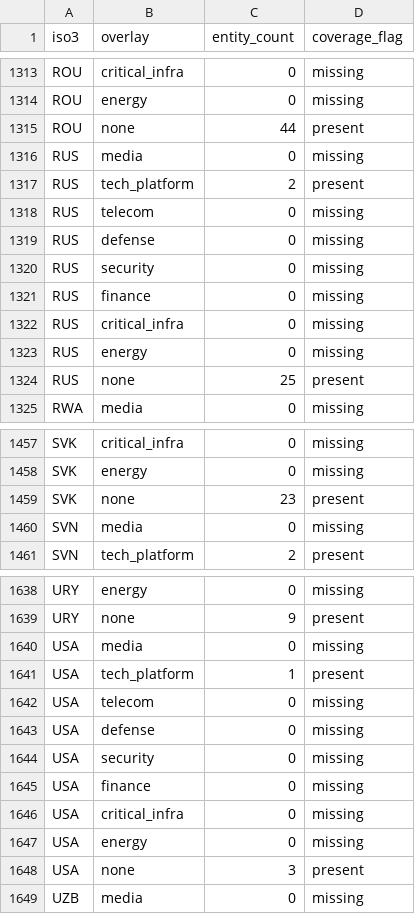
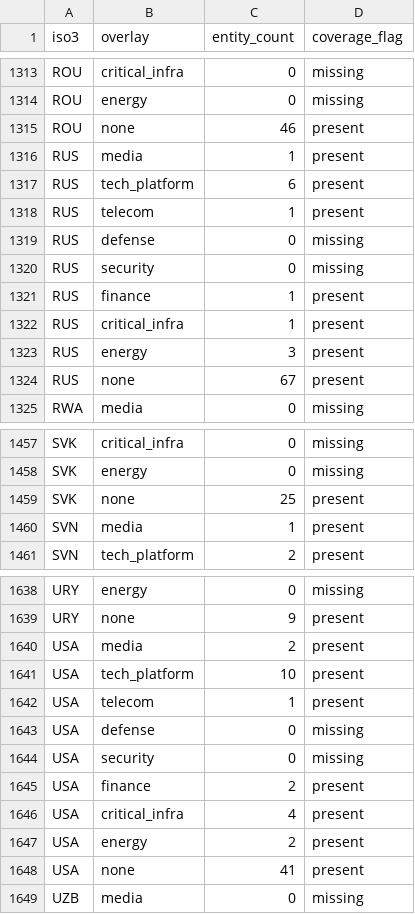
Before and after one commit to AtlasCargo/Galad, a CSV file: data/output/org_coverage_gaps.csv, drawn as a sheet; only a part is shown, gaps mark what is left out; the diff covers the shown part only.

```diff
--- a/data/output/org_coverage_gaps.csv
+++ b/data/output/org_coverage_gaps.csv
@@ -1314,12 +1314,12 @@ ROU,critical_infra,0,missing
 ROU,energy,0,missing
-ROU,none,44,present
-RUS,media,0,missing
-RUS,tech_platform,2,present
-RUS,telecom,0,missing
+ROU,none,46,present
+RUS,media,1,present
+RUS,tech_platform,6,present
+RUS,telecom,1,present
 RUS,defense,0,missing
 RUS,security,0,missing
-RUS,finance,0,missing
-RUS,critical_infra,0,missing
-RUS,energy,0,missing
-RUS,none,25,present
+RUS,finance,1,present
+RUS,critical_infra,1,present
+RUS,energy,3,present
+RUS,none,67,present
 RWA,media,0,missing
@@ -1458,4 +1458,4 @@ SVK,critical_infra,0,missing
 SVK,energy,0,missing
-SVK,none,23,present
-SVN,media,0,missing
+SVK,none,25,present
+SVN,media,1,present
 SVN,tech_platform,2,present
@@ -1639,11 +1639,11 @@ URY,energy,0,missing
 URY,none,9,present
-USA,media,0,missing
-USA,tech_platform,1,present
-USA,telecom,0,missing
+USA,media,2,present
+USA,tech_platform,10,present
+USA,telecom,1,present
 USA,defense,0,missing
 USA,security,0,missing
-USA,finance,0,missing
-USA,critical_infra,0,missing
-USA,energy,0,missing
-USA,none,3,present
+USA,finance,2,present
+USA,critical_infra,4,present
+USA,energy,2,present
+USA,none,41,present
 UZB,media,0,missing
```
Also changed, not shown: 109 edited cells elsewhere in this file, 12 other files.
